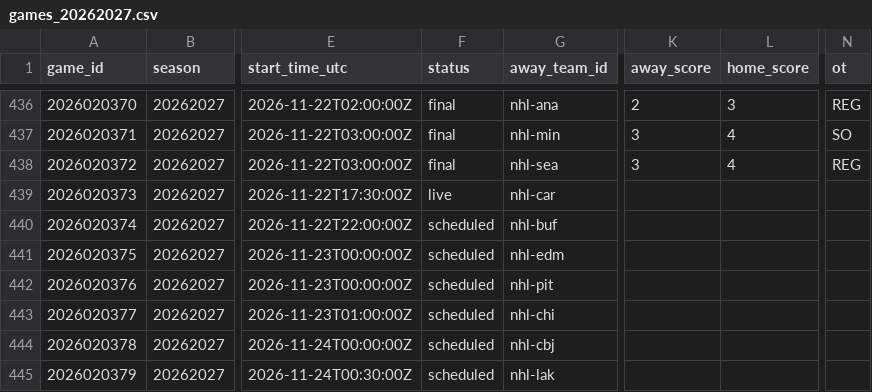
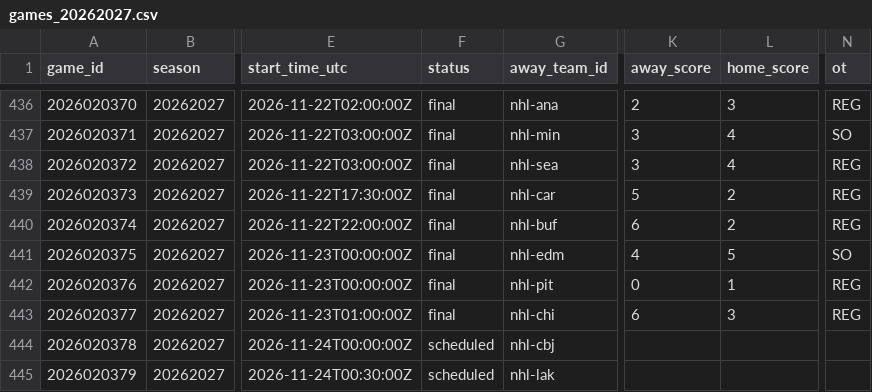
Before and after one commit to jpf5046/basic_betting_model, a CSV file: data/nhl/games_20262027.csv, drawn as a sheet; only a part is shown, gaps mark what is left out; the diff names each change by its address in the sheet, - before the commit and + after, or states it on an @@ line.

```diff
--- a/data/nhl/games_20262027.csv
+++ b/data/nhl/games_20262027.csv
-F439 (status): live
+F439 (status): final
-K439 (away_score): (empty)
+K439 (away_score): 5
-L439:L440 (home_score): (empty)
+L439:L440 (home_score): 2
-N439:N440 (ot): (empty)
+N439:N440 (ot): REG
-F440:F443 (status): scheduled
+F440:F443 (status): final
-K440 (away_score): (empty)
+K440 (away_score): 6
-K441 (away_score): (empty)
+K441 (away_score): 4
-L441 (home_score): (empty)
+L441 (home_score): 5
-N441 (ot): (empty)
+N441 (ot): SO
-K442 (away_score): (empty)
+K442 (away_score): 0
-L442 (home_score): (empty)
+L442 (home_score): 1
-N442:N443 (ot): (empty)
+N442:N443 (ot): REG
-K443 (away_score): (empty)
+K443 (away_score): 6
-L443 (home_score): (empty)
+L443 (home_score): 3
```
Also changed, not shown: data/frames/nhl_20262027.csv, 4 other files.
